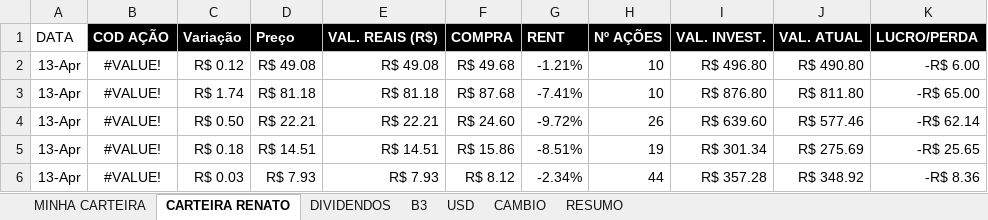
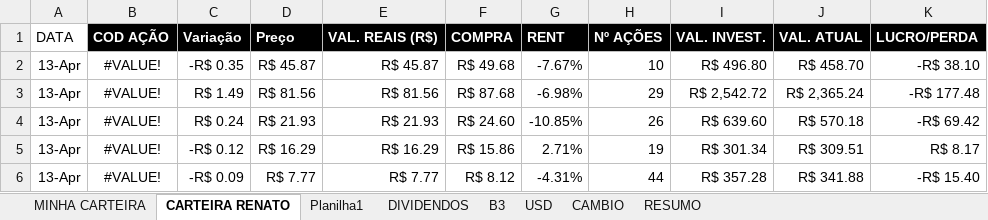
Before and after one commit to macario-python/investimentos, an Excel workbook: carteria_Investimentos.xlsx, sheet CARTEIRA RENATO, drawn as a sheet; only a part is shown; values as stored, in another font and other column widths than the file's, no borders; conditional formats and table styles not drawn; the diff covers the shown part only; the diff names each change by its address in the sheet, - before the commit and + after, or states it on an @@ line.

```diff
--- a/carteria_Investimentos.xlsx (sheet CARTEIRA RENATO)
+++ b/carteria_Investimentos.xlsx (sheet CARTEIRA RENATO)
+sheet tab: Planilha1
-C2: R$ 0.12
+C2: -R$ 0.35
-D2: R$ 49.08
+D2: R$ 45.87
-E2: R$ 49.08
+E2: R$ 45.87
-G2: -1.21%
+G2: -7.67%
-J2: R$ 490.80
+J2: R$ 458.70
-K2: -R$ 6.00
+K2: -R$ 38.10
-C3: R$ 1.74
+C3: R$ 1.49
-D3: R$ 81.18
+D3: R$ 81.56
-E3: R$ 81.18
+E3: R$ 81.56
-G3: -7.41%
+G3: -6.98%
-H3: 10
+H3: 29
-I3: R$ 876.80
+I3: R$ 2,542.72
-J3: R$ 811.80
+J3: R$ 2,365.24
-K3: -R$ 65.00
+K3: -R$ 177.48
-C4: R$ 0.50
+C4: R$ 0.24
-D4: R$ 22.21
+D4: R$ 21.93
-E4: R$ 22.21
+E4: R$ 21.93
-G4: -9.72%
+G4: -10.85%
-J4: R$ 577.46
+J4: R$ 570.18
-K4: -R$ 62.14
+K4: -R$ 69.42
-C5: R$ 0.18
+C5: -R$ 0.12
-D5: R$ 14.51
+D5: R$ 16.29
-E5: R$ 14.51
+E5: R$ 16.29
-G5: -8.51%
+G5: 2.71%
-J5: R$ 275.69
+J5: R$ 309.51
-K5: -R$ 25.65
+K5: R$ 8.17
-C6: R$ 0.03
+C6: -R$ 0.09
-D6: R$ 7.93
+D6: R$ 7.77
-E6: R$ 7.93
+E6: R$ 7.77
-G6: -2.34%
+G6: -4.31%
-J6: R$ 348.92
+J6: R$ 341.88
-K6: -R$ 8.36
+K6: -R$ 15.40
```
Also changed, not shown: 3 added rows, 3 removed rows and 78 edited cells elsewhere in this sheet, sheet B3, sheet DIVIDENDOS, sheet MINHA CARTEIRA, sheet RESUMO, sheet CAMBIO, sheet USD, cateria_Investimentos_limpo.xlsm, 1 other file.
